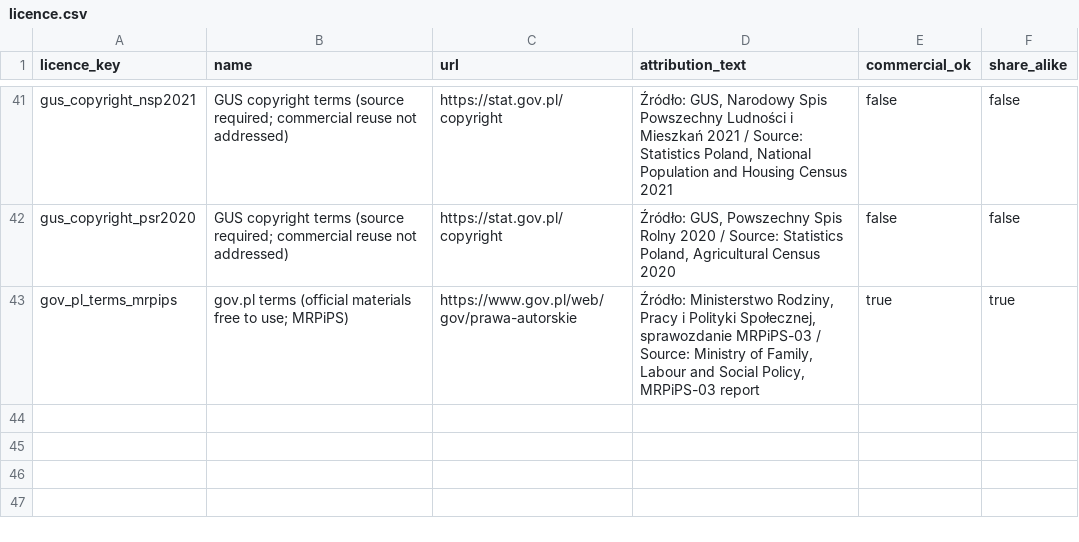
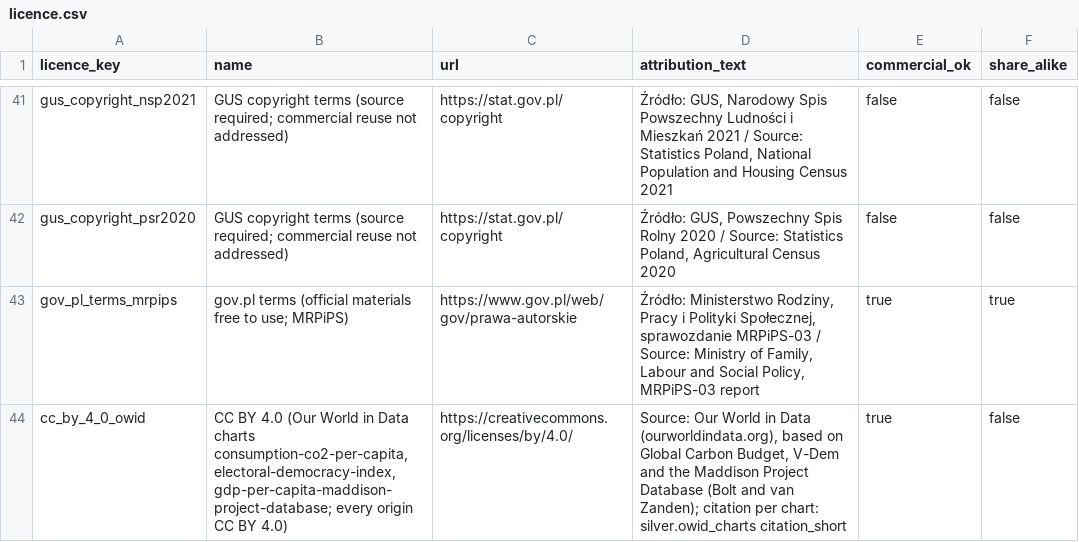
Before and after one commit to zohelo/zohelo-data, a CSV file: warehouse/seeds/licence.csv, drawn as a sheet; only a part is shown, gaps mark what is left out.

```diff
--- a/warehouse/seeds/licence.csv
+++ b/warehouse/seeds/licence.csv
@@ -43 +43,2 @@ gus_copyright_psr2020,GUS copyright terms (source required; commercial reuse not
 gov_pl_terms_mrpips,gov.pl terms (official materials free to use; MRPiPS),https://www.gov.pl/web/gov/prawa-autorskie,"Źródło: Ministerstwo Rodziny, Pracy i Polityki Społecznej, sprawozdanie MRPiPS-03 / Source: Ministry of Family, Labour and Social Policy, MRPiPS-03 report",true,true
+cc_by_4_0_owid,"CC BY 4.0 (Our World in Data charts consumption-co2-per-capita, electoral-democracy-index, gdp-per-capita-maddison-project-database; every origin CC BY 4.0)",https://creativecommons.org/licenses/by/4.0/,"Source: Our World in Data (ourworldindata.org), based on Global Carbon Budget, V-Dem and the Maddison Project Database (Bolt and van Zanden); citation per chart: silver.owid_charts citation_short",true,false
```
Also changed, not shown: warehouse/seeds/source.csv, 5 other files.
